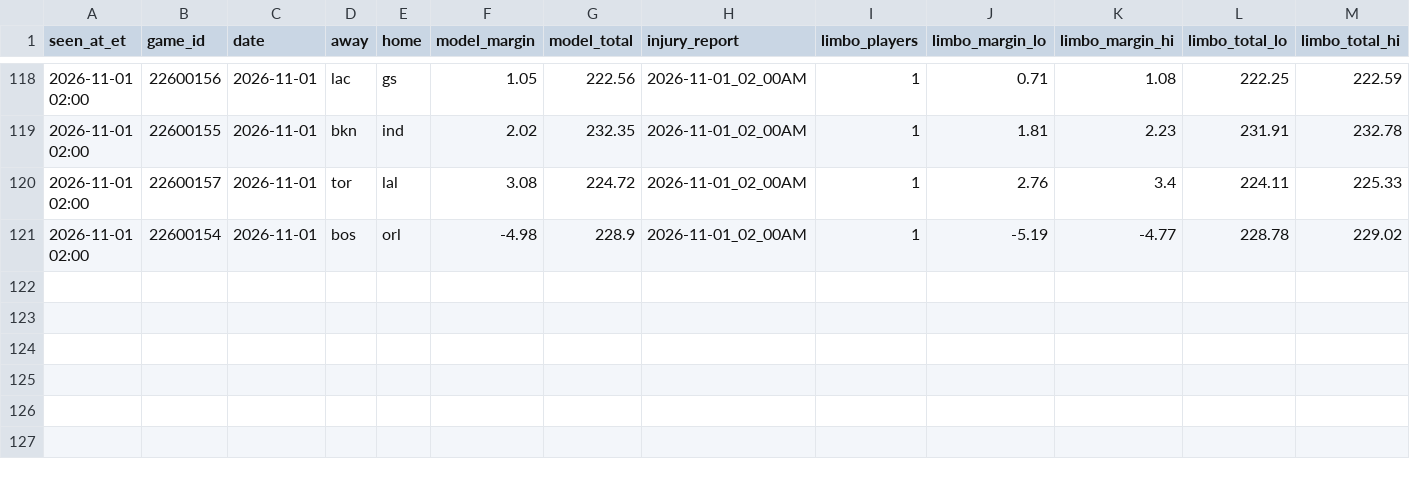
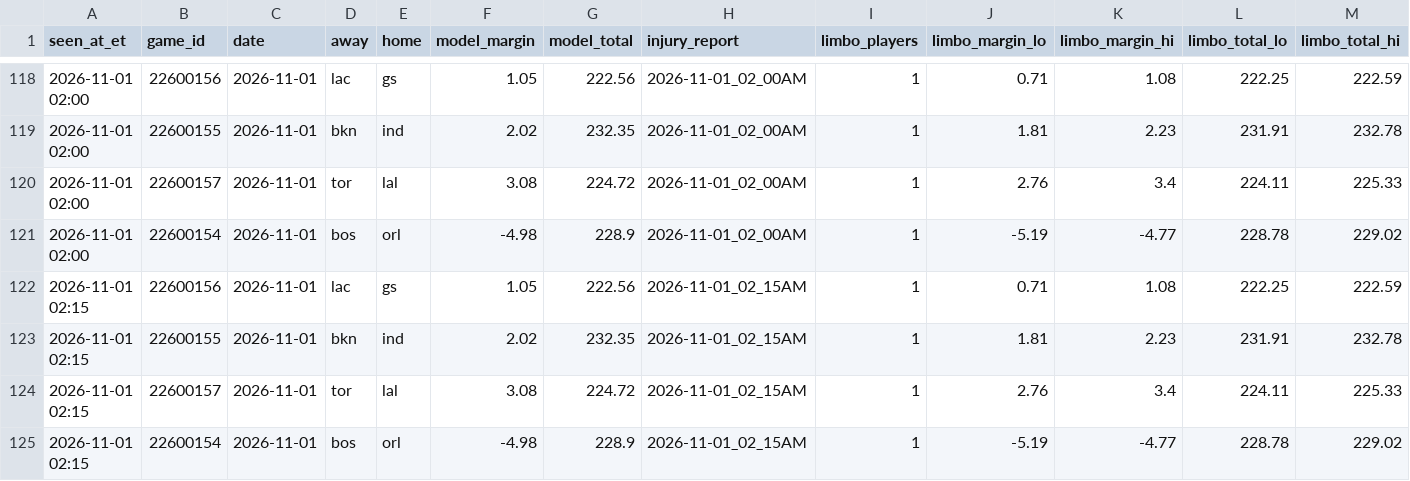
Before and after one commit to JeffreyD24/nba-mixed-model, a CSV file: research/model/2026-11-01.csv, drawn as a sheet; only a part is shown, gaps mark what is left out.

```diff
--- a/research/model/2026-11-01.csv
+++ b/research/model/2026-11-01.csv
@@ -121 +121,5 @@ seen_at_et,game_id,date,away,home,model_margin,model_total,injury_report,limbo_p
 2026-11-01 02:00,22600154,2026-11-01,bos,orl,-4.98,228.9,2026-11-01_02_00AM,1,-5.19,-4.77,228.78,229.02
+2026-11-01 02:15,22600156,2026-11-01,lac,gs,1.05,222.56,2026-11-01_02_15AM,1,0.71,1.08,222.25,222.59
+2026-11-01 02:15,22600155,2026-11-01,bkn,ind,2.02,232.35,2026-11-01_02_15AM,1,1.81,2.23,231.91,232.78
+2026-11-01 02:15,22600157,2026-11-01,tor,lal,3.08,224.72,2026-11-01_02_15AM,1,2.76,3.4,224.11,225.33
+2026-11-01 02:15,22600154,2026-11-01,bos,orl,-4.98,228.9,2026-11-01_02_15AM,1,-5.19,-4.77,228.78,229.02
```
Also changed, not shown: research/bluesky/2026-11-01.csv, research/check_log.csv, 1 other file.
